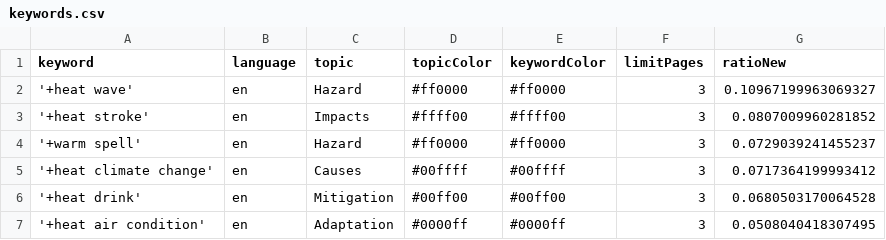
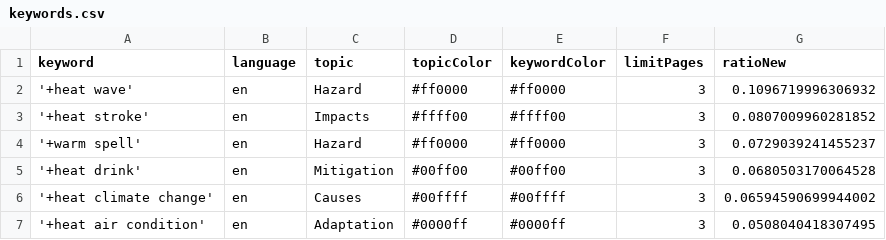
Before and after one commit to magaliekathrin-news/HeatIsComing, a CSV file: keywords.csv, drawn as a sheet.

Commit message:
Commit from GitHub Actions (harvest:0.0)

```diff
--- a/keywords.csv
+++ b/keywords.csv
@@ -1,7 +1,7 @@
 keyword,language,topic,topicColor,keywordColor,limitPages,ratioNew
-'+heat wave',en,Hazard,#ff0000,#ff0000,3,0.10967199963069327
+'+heat wave',en,Hazard,#ff0000,#ff0000,3,0.1096719996306932
 '+heat stroke',en,Impacts,#ffff00,#ffff00,3,0.0807009960281852
 '+warm spell',en,Hazard,#ff0000,#ff0000,3,0.0729039241455237
-'+heat climate change',en,Causes,#00ffff,#00ffff,3,0.0717364199993412
 '+heat drink',en,Mitigation,#00ff00,#00ff00,3,0.0680503170064528
+'+heat climate change',en,Causes,#00ffff,#00ffff,3,0.06594590699944002
 '+heat air condition',en,Adaptation,#0000ff,#0000ff,3,0.0508040418307495
```
